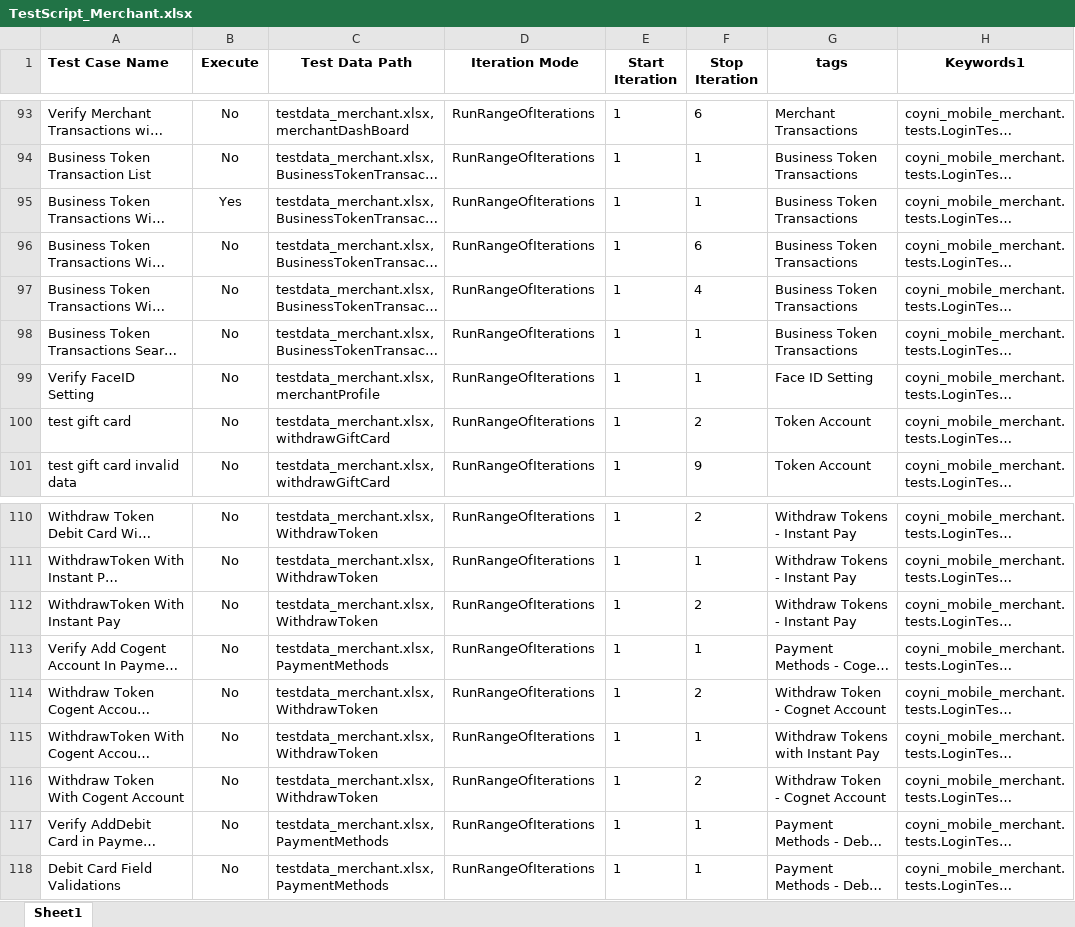
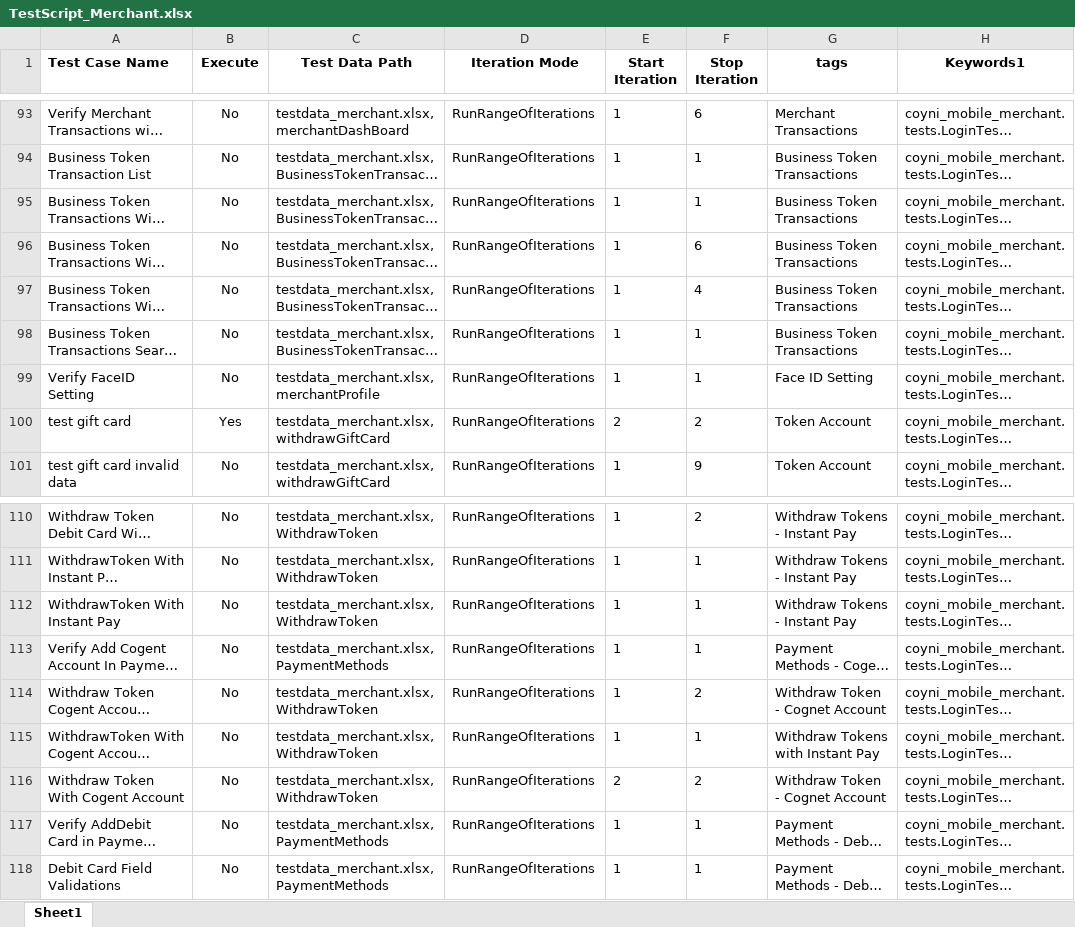
Before and after one commit to RameshNaikRR/Automation, an Excel workbook: Mobile/coyni_mobile/resources/TestScript_Merchant.xlsx, sheet Sheet1, drawn as a sheet; only a part is shown, gaps mark what is left out; long unchanged cells end in …; values as stored, in another font and other column widths than the file's, no borders; the diff names each change by its address in the sheet, - before the commit and + after, or states it on an @@ line.

```diff
--- a/Mobile/coyni_mobile/resources/TestScript_Merchant.xlsx (sheet Sheet1)
+++ b/Mobile/coyni_mobile/resources/TestScript_Merchant.xlsx (sheet Sheet1)
-B95 (Execute): Yes
+B95 (Execute): No
-B100 (Execute): No
+B100 (Execute): Yes
-E100 (Start Iteration): 1
+E100 (Start Iteration): 2
-F112 (Stop Iteration): 2
+F112 (Stop Iteration): 1
-E116 (Start Iteration): 1
+E116 (Start Iteration): 2
```
Also changed, not shown: Mobile/coyni_mobile/resources/testdata_merchant.xlsx, 11 other files.
